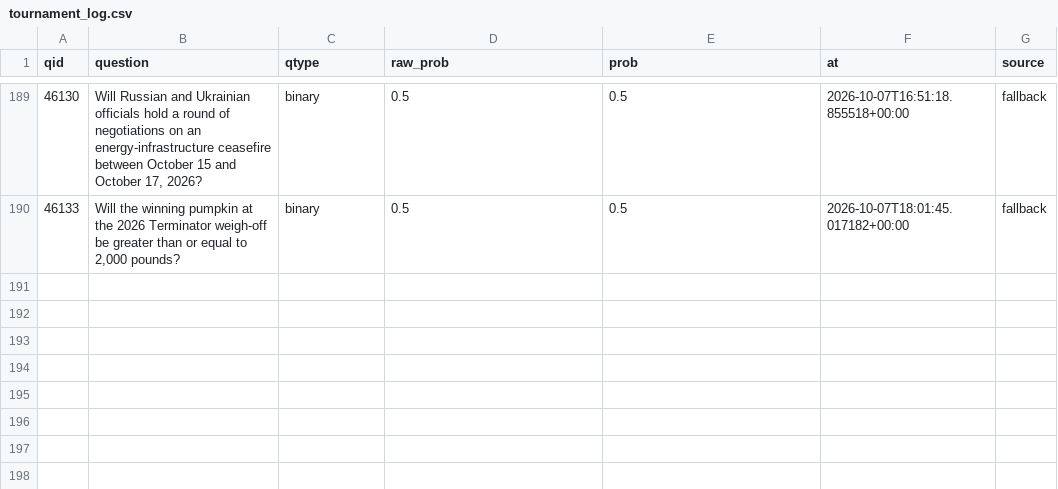
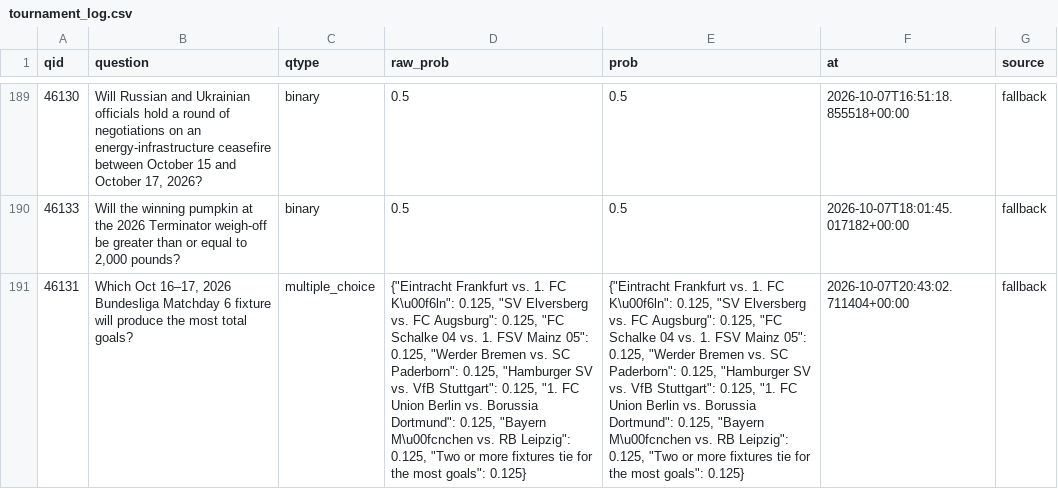
Before and after one commit to akadigari/manyworldz, a CSV file: data/tournament_log.csv, drawn as a sheet; only a part is shown, gaps mark what is left out; the diff names each change by its address in the sheet, - before the commit and + after, or states it on an @@ line.

```diff
--- a/data/tournament_log.csv
+++ b/data/tournament_log.csv
+row 191: 46131 | Which Oct 16–17, 2026 Bundesliga Matchday 6 fixture will produce the most total goals? | multiple_choice | {"Eintracht Frankfurt vs. 1. FC K\u00f6ln": 0.125, "SV Elversberg vs. FC Augsburg": 0.125, "FC Schalke 04 vs. 1. FSV Mainz 05": 0.125, "Werder Bremen vs. SC Paderborn": 0.125, "Hamburger SV vs. VfB Stuttgart": 0.125, "1. FC Union Berlin vs. Borussia Dortmund": 0.125, "Bayern M\u00fcnchen vs. RB Leipzig": 0.125, "Two or more fixtures tie for the most goals": 0.125} | {"Eintracht Frankfurt vs. 1. FC K\u00f6ln": 0.125, "SV Elversberg vs. FC Augsburg": 0.125, "FC Schalke 04 vs. 1. FSV Mainz 05": 0.125, "Werder Bremen vs. SC Paderborn": 0.125, "Hamburger SV vs. VfB Stuttgart": 0.125, "1. FC Union Berlin vs. Borussia Dortmund": 0.125, "Bayern M\u00fcnchen vs. RB Leipzig": 0.125, "Two or more fixtures tie for the most goals": 0.125} | 2026-10-07T20:43:02.711404+00:00 | fallback
```
Also changed, not shown: 1 other file.
